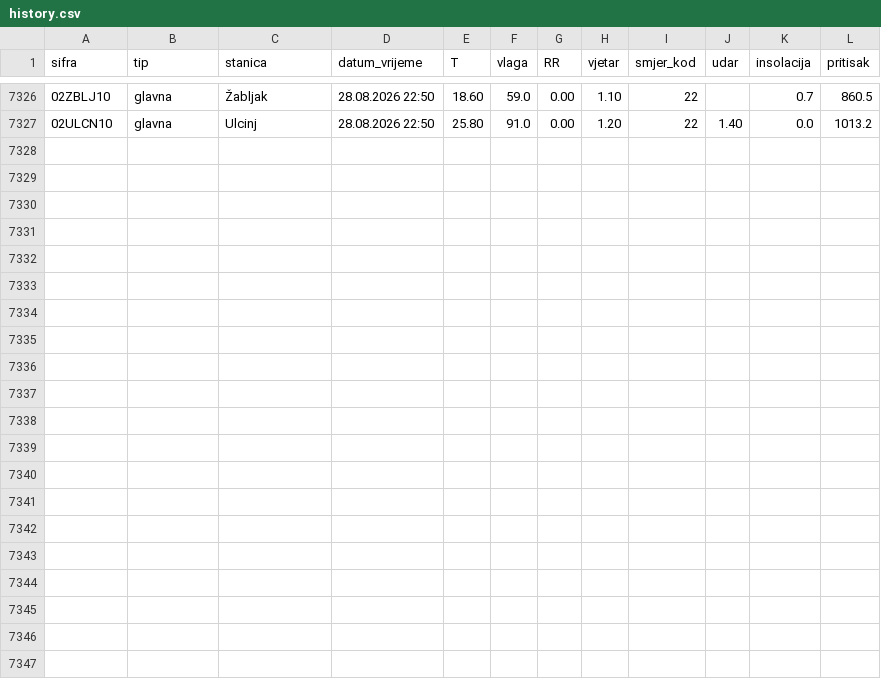
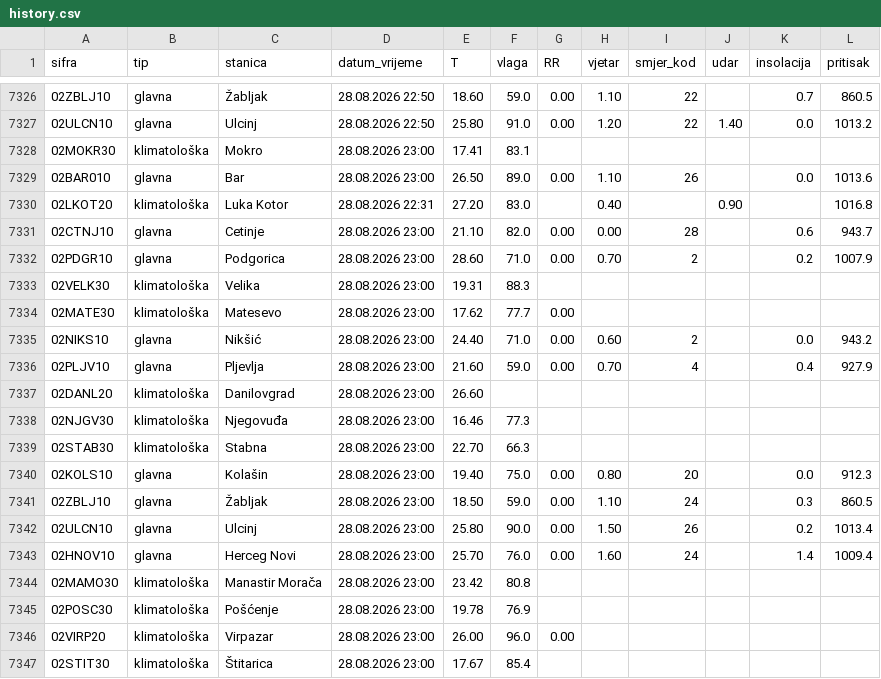
Before and after one commit to forkusis/MeteoMNEv3, a CSV file: data/history.csv, drawn as a sheet; only a part is shown, gaps mark what is left out; the diff names each change by its address in the sheet, - before the commit and + after, or states it on an @@ line.

```diff
--- a/data/history.csv
+++ b/data/history.csv
+row 7328: 02MOKR30 | klimatološka | Mokro | 28.08.2026 23:00 | 17.41 | 83.1
+row 7329: 02BAR010 | glavna | Bar | 28.08.2026 23:00 | 26.50 | 89.0 | 0.00 | 1.10 | 26 |  | 0.0 | 1013.6
+row 7330: 02LKOT20 | klimatološka | Luka Kotor | 28.08.2026 22:31 | 27.20 | 83.0 |  | 0.40 |  | 0.90 |  | 1016.8
+row 7331: 02CTNJ10 | glavna | Cetinje | 28.08.2026 23:00 | 21.10 | 82.0 | 0.00 | 0.00 | 28 |  | 0.6 | 943.7
+row 7332: 02PDGR10 | glavna | Podgorica | 28.08.2026 23:00 | 28.60 | 71.0 | 0.00 | 0.70 | 2 |  | 0.2 | 1007.9
+row 7333: 02VELK30 | klimatološka | Velika | 28.08.2026 23:00 | 19.31 | 88.3
+row 7334: 02MATE30 | klimatološka | Matesevo | 28.08.2026 23:00 | 17.62 | 77.7 | 0.00
+row 7335: 02NIKS10 | glavna | Nikšić | 28.08.2026 23:00 | 24.40 | 71.0 | 0.00 | 0.60 | 2 |  | 0.0 | 943.2
+row 7336: 02PLJV10 | glavna | Pljevlja | 28.08.2026 23:00 | 21.60 | 59.0 | 0.00 | 0.70 | 4 |  | 0.4 | 927.9
+row 7337: 02DANL20 | klimatološka | Danilovgrad | 28.08.2026 23:00 | 26.60
+row 7338: 02NJGV30 | klimatološka | Njegovuđa | 28.08.2026 23:00 | 16.46 | 77.3
+row 7339: 02STAB30 | klimatološka | Stabna | 28.08.2026 23:00 | 22.70 | 66.3
+row 7340: 02KOLS10 | glavna | Kolašin | 28.08.2026 23:00 | 19.40 | 75.0 | 0.00 | 0.80 | 20 |  | 0.0 | 912.3
+row 7341: 02ZBLJ10 | glavna | Žabljak | 28.08.2026 23:00 | 18.50 | 59.0 | 0.00 | 1.10 | 24 |  | 0.3 | 860.5
+row 7342: 02ULCN10 | glavna | Ulcinj | 28.08.2026 23:00 | 25.80 | 90.0 | 0.00 | 1.50 | 26 |  | 0.2 | 1013.4
+row 7343: 02HNOV10 | glavna | Herceg Novi | 28.08.2026 23:00 | 25.70 | 76.0 | 0.00 | 1.60 | 24 |  | 1.4 | 1009.4
+row 7344: 02MAMO30 | klimatološka | Manastir Morača | 28.08.2026 23:00 | 23.42 | 80.8
+row 7345: 02POSC30 | klimatološka | Pošćenje | 28.08.2026 23:00 | 19.78 | 76.9
+row 7346: 02VIRP20 | klimatološka | Virpazar | 28.08.2026 23:00 | 26.00 | 96.0 | 0.00
+row 7347: 02STIT30 | klimatološka | Štitarica | 28.08.2026 23:00 | 17.67 | 85.4
```
Also changed, not shown: 27 other files.
